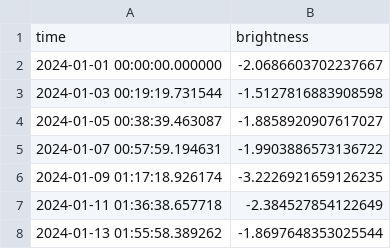
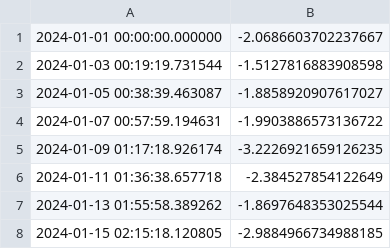
Before and after one commit to Kraysent/apsh-3, a CSV file: 06_functions/data/star3.csv, drawn as a sheet; only a part is shown; the shorter side is filled out with more unchanged rows.

```diff
--- a/06_functions/data/star3.csv
+++ b/06_functions/data/star3.csv
@@ -1,2 +1 @@
-time,brightness
 2024-01-01 00:00:00.000000,-2.0686603702237667
```
Also changed, not shown: 1 other file.
